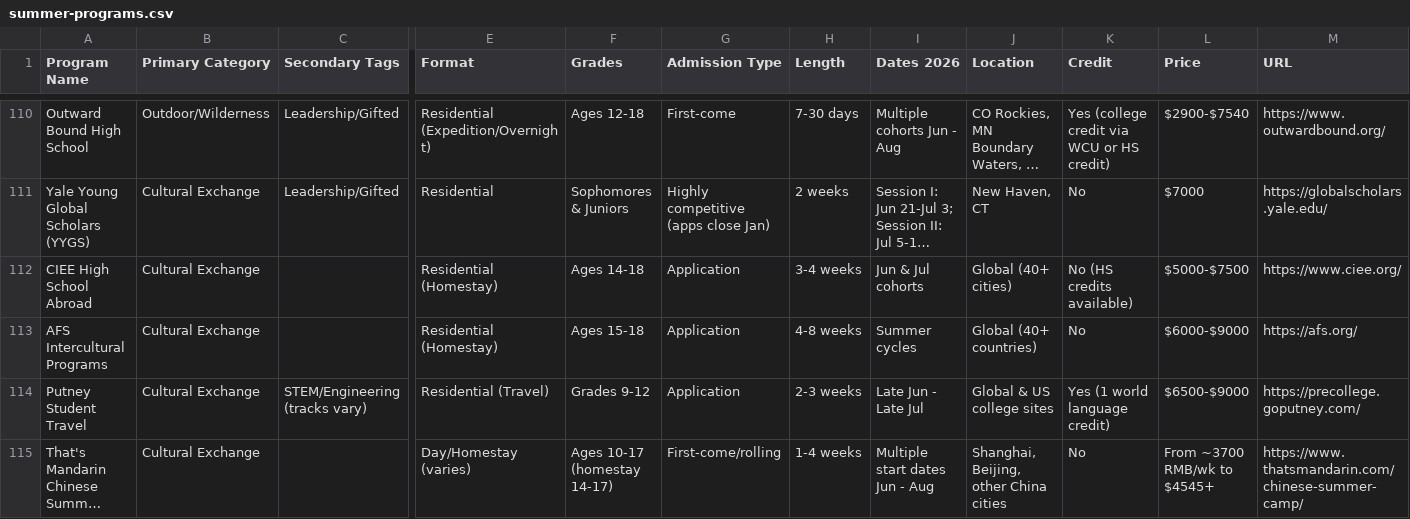
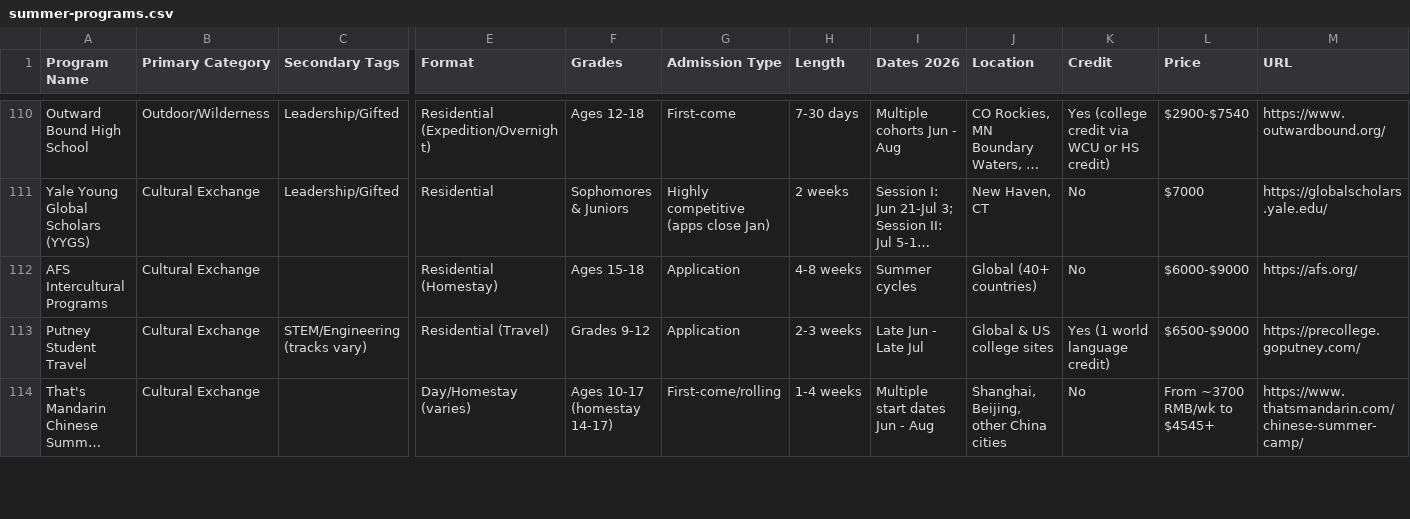
Before and after one commit to isteinerCA/groundwork, a CSV file: data/source/summer-programs.csv, drawn as a sheet; only a part is shown, gaps mark what is left out; long unchanged cells end in …; rows hold the shown columns only; the diff names each change by its address in the sheet, - before the commit and + after, or states it on an @@ line.

```diff
--- a/data/source/summer-programs.csv
+++ b/data/source/summer-programs.csv
-row 112: CIEE High School Abroad | Cultural Exchange |  | Residential (Homestay) | Ages 14-18 | Application | 3-4 weeks | Jun & Jul cohorts | Global (40+ cities) | No (HS credits available) | $5000-$7500 | https://www.ciee.org/
```
Also changed, not shown: data/source/summer-programs-2027.csv, 3 other files.
